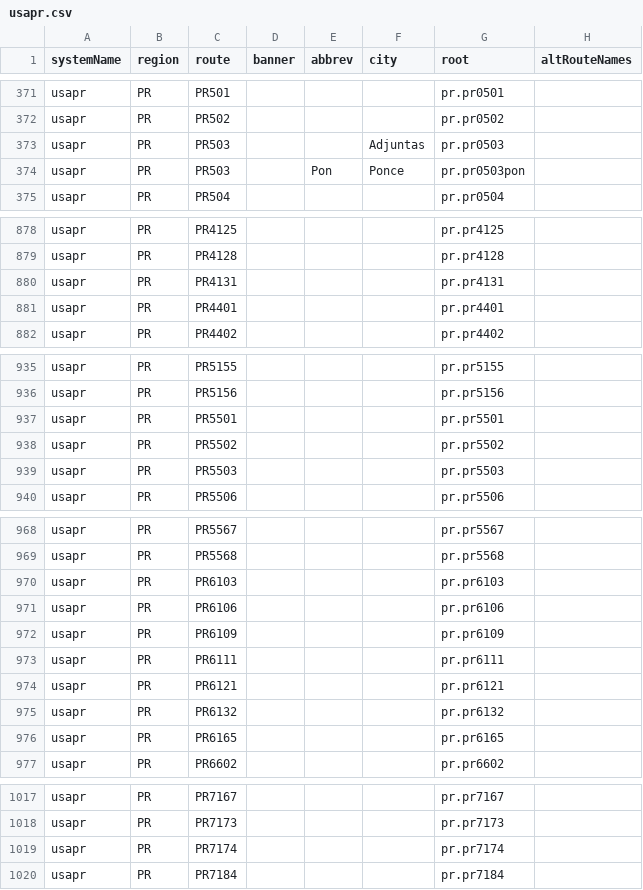
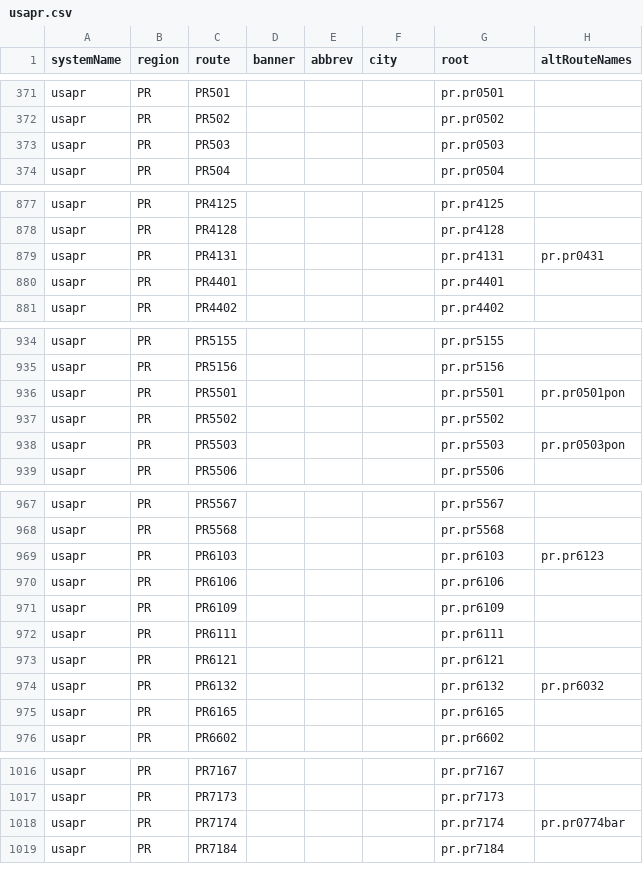
Before and after one commit to TBKS1-Road/HighwayData, a CSV file: hwy_data/_systems/usapr.csv, drawn as a sheet; only a part is shown, gaps mark what is left out.

Commit message:
Update PR503, PR5501, PR5503, PR6103, PR6132, and PR7174

```diff
--- a/hwy_data/_systems/usapr.csv
+++ b/hwy_data/_systems/usapr.csv
@@ -372,4 +372,3 @@ usapr;PR;PR501;;;;pr.pr0501;
 usapr;PR;PR502;;;;pr.pr0502;
-usapr;PR;PR503;;;Adjuntas;pr.pr0503;
-usapr;PR;PR503;;Pon;Ponce;pr.pr0503pon;
+usapr;PR;PR503;;;;pr.pr0503;
 usapr;PR;PR504;;;;pr.pr0504;
@@ -879,3 +878,3 @@ usapr;PR;PR4125;;;;pr.pr4125;
 usapr;PR;PR4128;;;;pr.pr4128;
-usapr;PR;PR4131;;;;pr.pr4131;
+usapr;PR;PR4131;;;;pr.pr4131;pr.pr0431
 usapr;PR;PR4401;;;;pr.pr4401;
@@ -936,5 +935,5 @@ usapr;PR;PR5155;;;;pr.pr5155;
 usapr;PR;PR5156;;;;pr.pr5156;
-usapr;PR;PR5501;;;;pr.pr5501;
+usapr;PR;PR5501;;;;pr.pr5501;pr.pr0501pon
 usapr;PR;PR5502;;;;pr.pr5502;
-usapr;PR;PR5503;;;;pr.pr5503;
+usapr;PR;PR5503;;;;pr.pr5503;pr.pr0503pon
 usapr;PR;PR5506;;;;pr.pr5506;
@@ -969,3 +968,3 @@ usapr;PR;PR5567;;;;pr.pr5567;
 usapr;PR;PR5568;;;;pr.pr5568;
-usapr;PR;PR6103;;;;pr.pr6103;
+usapr;PR;PR6103;;;;pr.pr6103;pr.pr6123
 usapr;PR;PR6106;;;;pr.pr6106;
@@ -974,3 +973,3 @@ usapr;PR;PR6111;;;;pr.pr6111;
 usapr;PR;PR6121;;;;pr.pr6121;
-usapr;PR;PR6132;;;;pr.pr6132;
+usapr;PR;PR6132;;;;pr.pr6132;pr.pr6032
 usapr;PR;PR6165;;;;pr.pr6165;
@@ -1018,3 +1017,3 @@ usapr;PR;PR7167;;;;pr.pr7167;
 usapr;PR;PR7173;;;;pr.pr7173;
-usapr;PR;PR7174;;;;pr.pr7174;
+usapr;PR;PR7174;;;;pr.pr7174;pr.pr0774bar
 usapr;PR;PR7184;;;;pr.pr7184;
```
